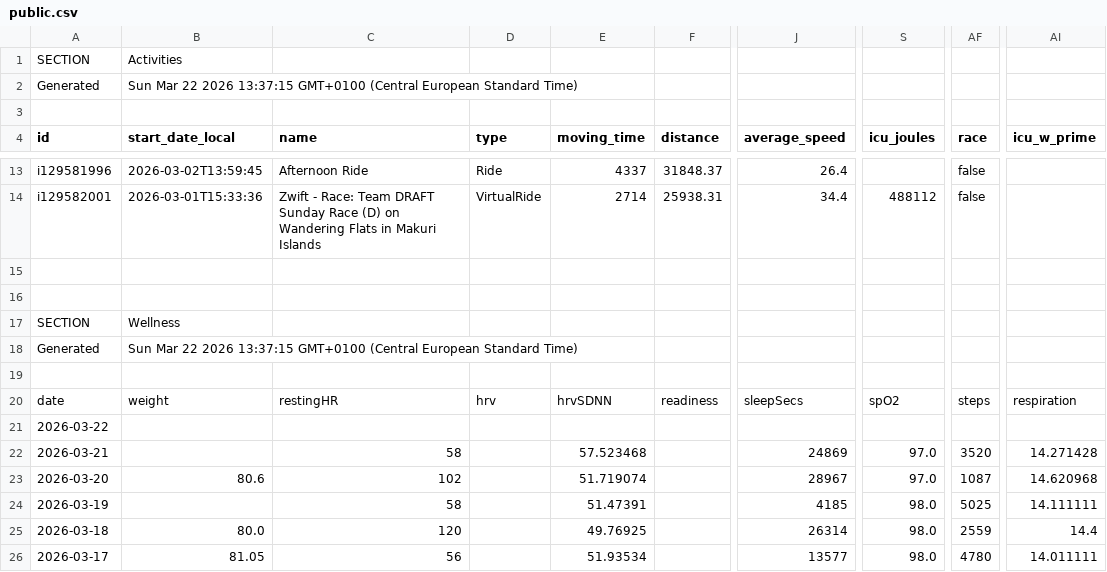
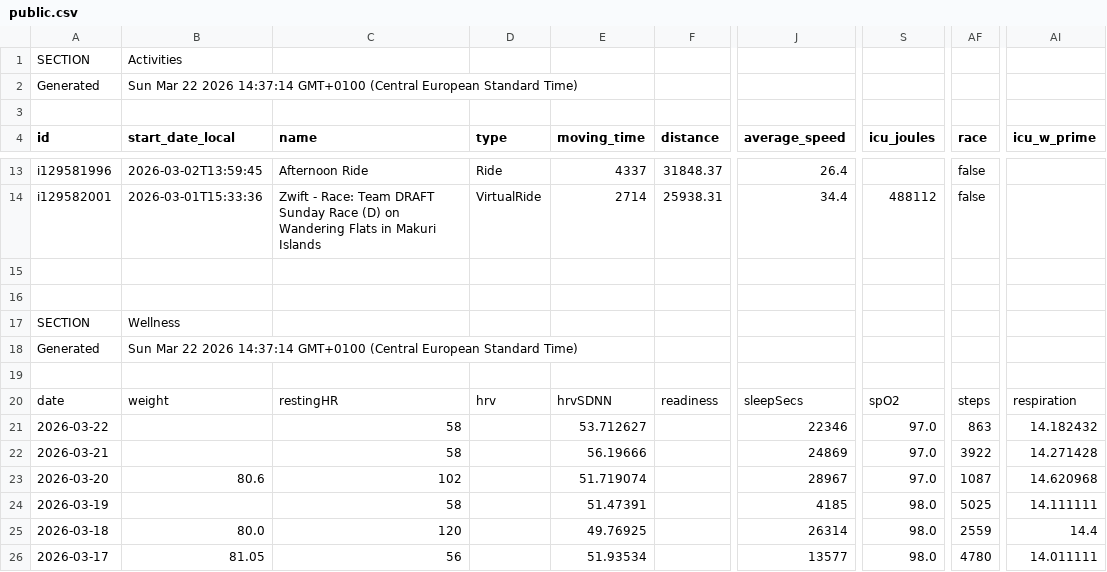
Before and after one commit to 17fed/cyclingcoachaidata, a CSV file: data/public.csv, drawn as a sheet; only a part is shown, gaps mark what is left out; the diff names each change by its address in the sheet, - before the commit and + after, or states it on an @@ line.

Commit message:
Update public.csv

```diff
--- a/data/public.csv
+++ b/data/public.csv
-B2 (start_date_local): …22 2026 13:37:15 GMT+0100 (Central…
+B2 (start_date_local): …22 2026 14:37:14 GMT+0100 (Central…
-B18 (start_date_local): …22 2026 13:37:15 GMT+0100 (Central…
+B18 (start_date_local): …22 2026 14:37:14 GMT+0100 (Central…
-C21 (name): (empty)
+C21 (name): 58
-E21 (moving_time): (empty)
+E21 (moving_time): 53.712627
-J21 (average_speed): (empty)
+J21 (average_speed): 22346
-S21 (icu_joules): (empty)
+S21 (icu_joules): 97.0
-AF21 (race): (empty)
+AF21 (race): 863
-AI21 (icu_w_prime): (empty)
+AI21 (icu_w_prime): 14.182432
-E22 (moving_time): 57.523468
+E22 (moving_time): 56.19666
-AF22 (race): 3520
+AF22 (race): 3922
```
